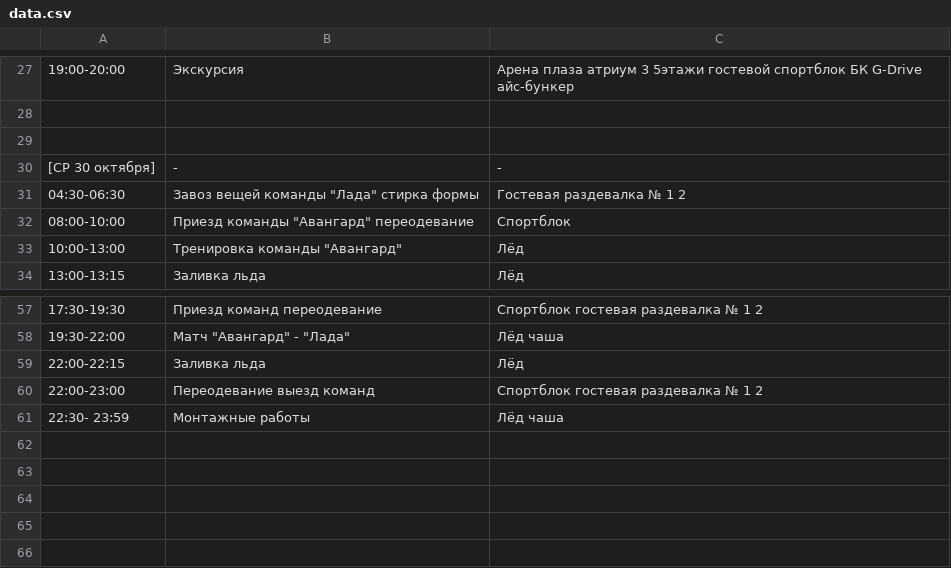
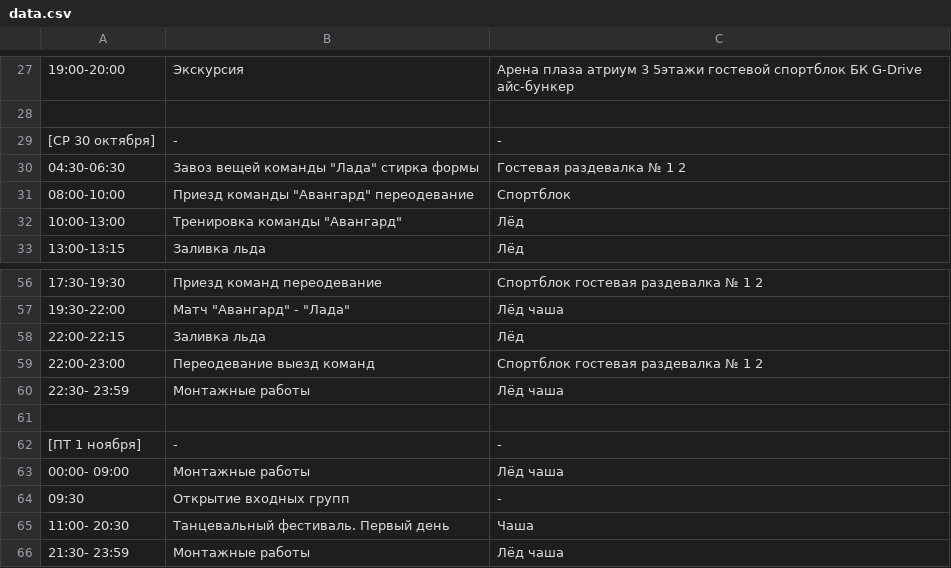
Before and after one commit to eventsforcompany/events, a CSV file: data.csv, drawn as a sheet; only a part is shown, gaps mark what is left out; removed rows and columns are numbered as before the commit, all else as after; the diff names each change by its address in the sheet, - before the commit and + after, or states it on an @@ line.

Commit message:
Update data.csv

```diff
--- a/data.csv
+++ b/data.csv
-row 29: (empty)
+row 61: (empty)
+row 62: [ПТ 1 ноября] | - | -
+row 63: 00:00- 09:00 | Монтажные работы | Лёд чаша
+row 64: 09:30 | Открытие входных групп | -
+row 65: 11:00- 20:30 | Танцевальный фестиваль. Первый день | Чаша
+row 66: 21:30- 23:59 | Монтажные работы | Лёд чаша
```
